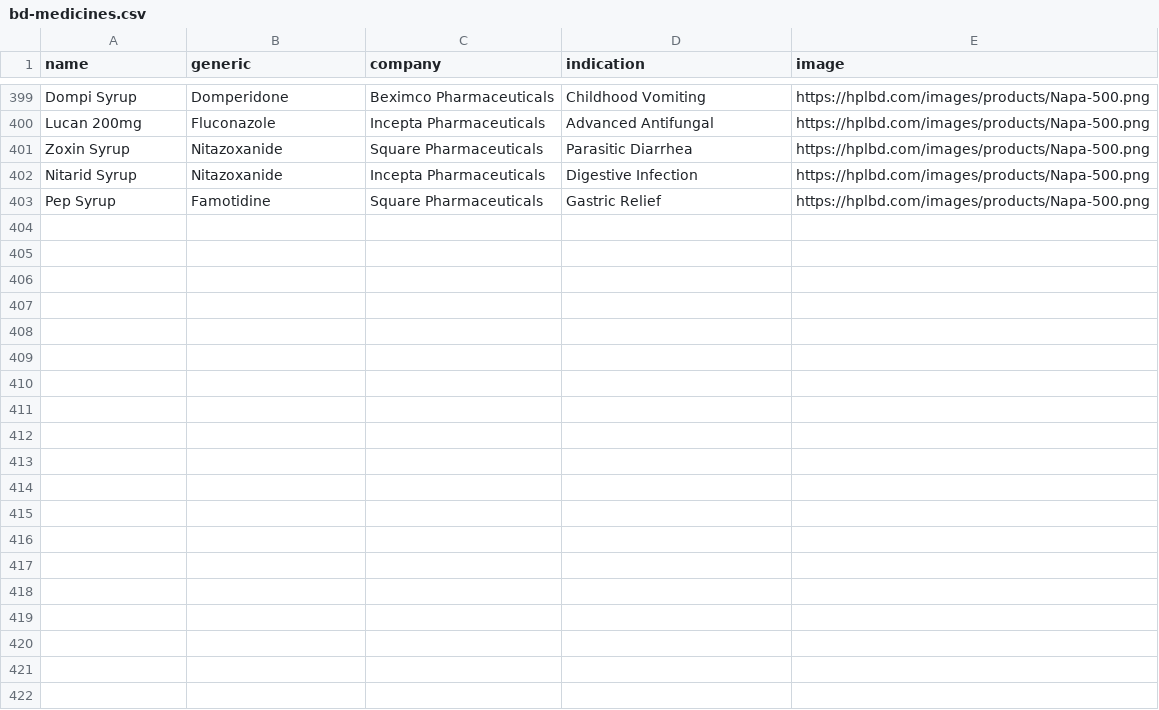
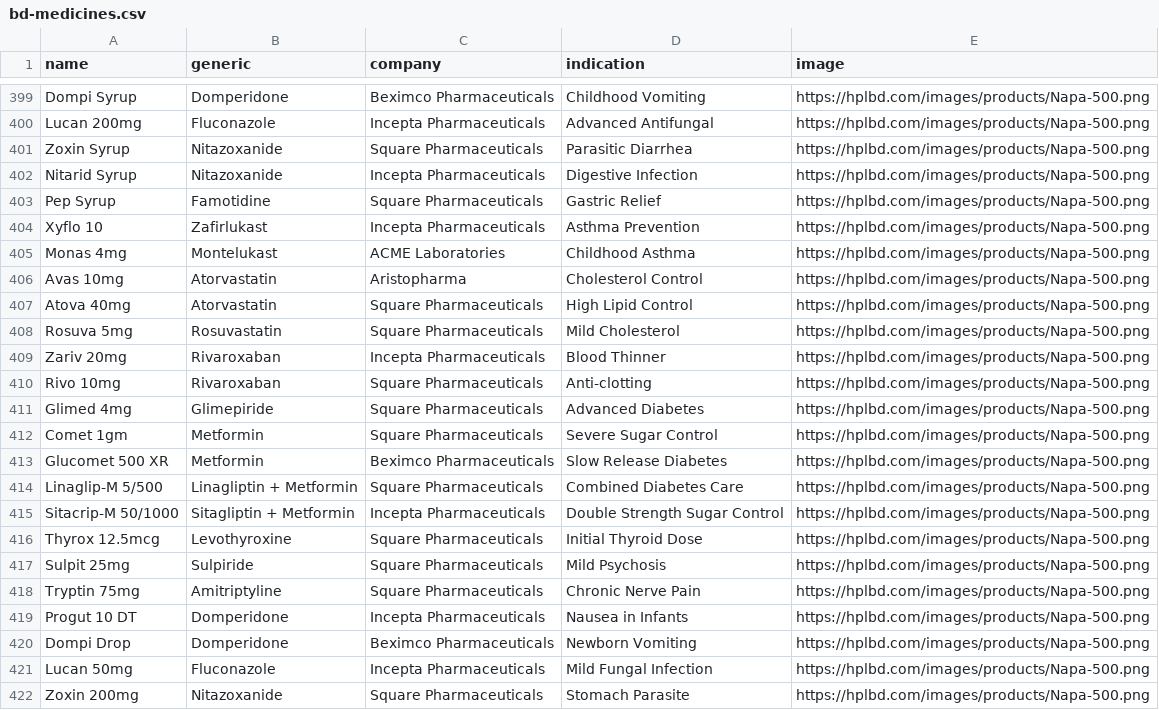
Before and after one commit to siddhartha999roy/medicine-directory, a CSV file: public/bd-medicines.csv, drawn as a sheet; only a part is shown, gaps mark what is left out; the diff covers the shown part only.

Commit message:
Update bd-medicines.csv

```diff
--- a/public/bd-medicines.csv
+++ b/public/bd-medicines.csv
@@ -403 +403,20 @@ Nitarid Syrup,Nitazoxanide,Incepta Pharmaceuticals,Digestive Infection,https://h
 Pep Syrup,Famotidine,Square Pharmaceuticals,Gastric Relief,https://hplbd.com/images/products/Napa-500.png
+Xyflo 10,Zafirlukast,Incepta Pharmaceuticals,Asthma Prevention,https://hplbd.com/images/products/Napa-500.png
+Monas 4mg,Montelukast,ACME Laboratories,Childhood Asthma,https://hplbd.com/images/products/Napa-500.png
+Avas 10mg,Atorvastatin,Aristopharma,Cholesterol Control,https://hplbd.com/images/products/Napa-500.png
+Atova 40mg,Atorvastatin,Square Pharmaceuticals,High Lipid Control,https://hplbd.com/images/products/Napa-500.png
+Rosuva 5mg,Rosuvastatin,Square Pharmaceuticals,Mild Cholesterol,https://hplbd.com/images/products/Napa-500.png
+Zariv 20mg,Rivaroxaban,Incepta Pharmaceuticals,Blood Thinner,https://hplbd.com/images/products/Napa-500.png
+Rivo 10mg,Rivaroxaban,Square Pharmaceuticals,Anti-clotting,https://hplbd.com/images/products/Napa-500.png
+Glimed 4mg,Glimepiride,Square Pharmaceuticals,Advanced Diabetes,https://hplbd.com/images/products/Napa-500.png
+Comet 1gm,Metformin,Square Pharmaceuticals,Severe Sugar Control,https://hplbd.com/images/products/Napa-500.png
+Glucomet 500 XR,Metformin,Beximco Pharmaceuticals,Slow Release Diabetes,https://hplbd.com/images/products/Napa-500.png
+Linaglip-M 5/500,Linagliptin + Metformin,Square Pharmaceuticals,Combined Diabetes Care,https://hplbd.com/images/products/Napa-500.png
+Sitacrip-M 50/1000,Sitagliptin + Metformin,Incepta Pharmaceuticals,Double Strength Sugar Control,https://hplbd.com/images/products/Napa-500.png
+Thyrox 12.5mcg,Levothyroxine,Square Pharmaceuticals,Initial Thyroid Dose,https://hplbd.com/images/products/Napa-500.png
+Sulpit 25mg,Sulpiride,Square Pharmaceuticals,Mild Psychosis,https://hplbd.com/images/products/Napa-500.png
+Tryptin 75mg,Amitriptyline,Square Pharmaceuticals,Chronic Nerve Pain,https://hplbd.com/images/products/Napa-500.png
+Progut 10 DT,Domperidone,Incepta Pharmaceuticals,Nausea in Infants,https://hplbd.com/images/products/Napa-500.png
+Dompi Drop,Domperidone,Beximco Pharmaceuticals,Newborn Vomiting,https://hplbd.com/images/products/Napa-500.png
+Lucan 50mg,Fluconazole,Incepta Pharmaceuticals,Mild Fungal Infection,https://hplbd.com/images/products/Napa-500.png
+Zoxin 200mg,Nitazoxanide,Square Pharmaceuticals,Stomach Parasite,https://hplbd.com/images/products/Napa-500.png
```
Also changed, not shown: 11 added rows elsewhere in this file.
